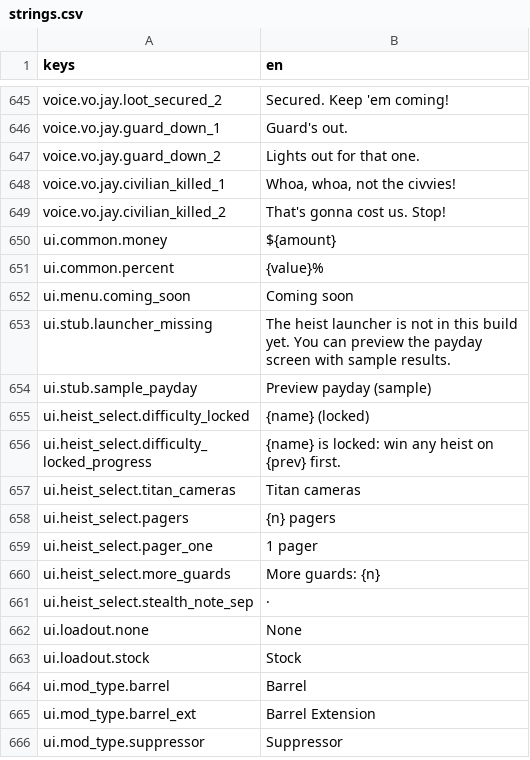
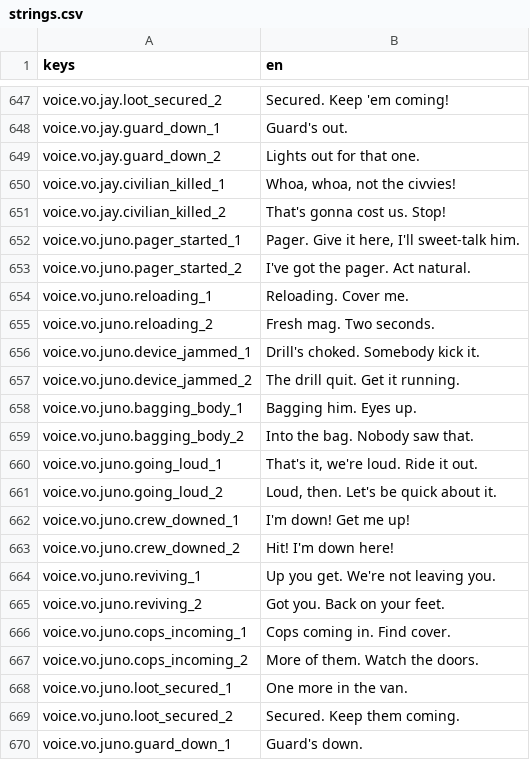
Before and after one commit to LeviticusFigglebottom/Claude-N-Capers, a CSV file: game/content/data/strings/strings.csv, drawn as a sheet; only a part is shown, gaps mark what is left out; the shorter side is filled out with more unchanged rows; the diff covers the shown part only; the diff names each change by its address in the sheet, - before the commit and + after, or states it on an @@ line.

```diff
--- a/game/content/data/strings/strings.csv
+++ b/game/content/data/strings/strings.csv
+row 652: voice.vo.juno.pager_started_1 | Pager. Give it here, I'll sweet-talk him.
+row 653: voice.vo.juno.pager_started_2 | I've got the pager. Act natural.
+row 654: voice.vo.juno.reloading_1 | Reloading. Cover me.
+row 655: voice.vo.juno.reloading_2 | Fresh mag. Two seconds.
+row 656: voice.vo.juno.device_jammed_1 | Drill's choked. Somebody kick it.
+row 657: voice.vo.juno.device_jammed_2 | The drill quit. Get it running.
+row 658: voice.vo.juno.bagging_body_1 | Bagging him. Eyes up.
+row 659: voice.vo.juno.bagging_body_2 | Into the bag. Nobody saw that.
+row 660: voice.vo.juno.going_loud_1 | That's it, we're loud. Ride it out.
+row 661: voice.vo.juno.going_loud_2 | Loud, then. Let's be quick about it.
+row 662: voice.vo.juno.crew_downed_1 | I'm down! Get me up!
+row 663: voice.vo.juno.crew_downed_2 | Hit! I'm down here!
+row 664: voice.vo.juno.reviving_1 | Up you get. We're not leaving you.
+row 665: voice.vo.juno.reviving_2 | Got you. Back on your feet.
+row 666: voice.vo.juno.cops_incoming_1 | Cops coming in. Find cover.
+row 667: voice.vo.juno.cops_incoming_2 | More of them. Watch the doors.
+row 668: voice.vo.juno.loot_secured_1 | One more in the van.
+row 669: voice.vo.juno.loot_secured_2 | Secured. Keep them coming.
+row 670: voice.vo.juno.guard_down_1 | Guard's down.
```
Also changed, not shown: 27 added rows elsewhere in this file, 5 other files.
